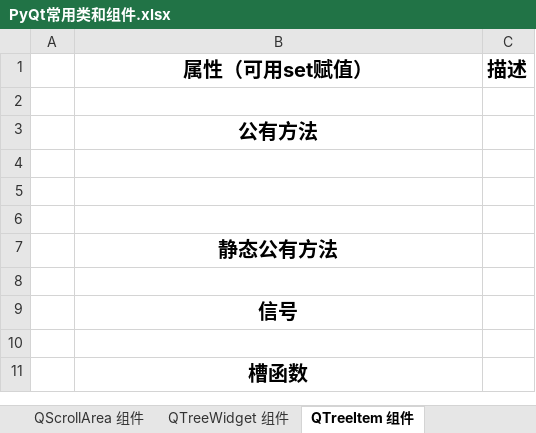
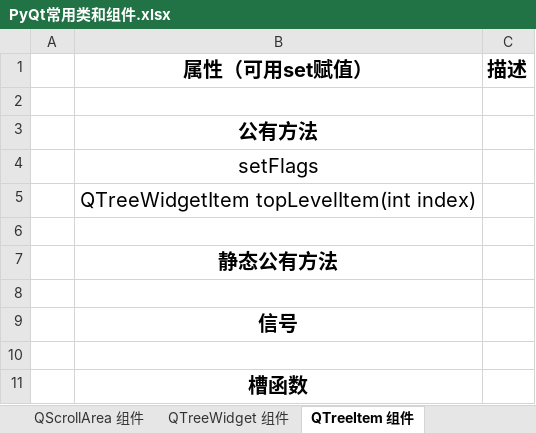
Before and after one commit to falomsc/pyqtStudy, an Excel workbook: PyQt常用类和组件.xlsx, sheet QTreeItem 组件, drawn as a sheet; values as stored, in another font and other column widths than the file's, no borders; the diff names each change by its address in the sheet, - before the commit and + after, or states it on an @@ line.

```diff
--- a/PyQt常用类和组件.xlsx (sheet QTreeItem 组件)
+++ b/PyQt常用类和组件.xlsx (sheet QTreeItem 组件)
-B4 (属性（可用set赋值）): (empty)
+B4 (属性（可用set赋值）): setFlags
-B5 (属性（可用set赋值）): (empty)
+B5 (属性（可用set赋值）): QTreeWidgetItem topLevelItem(int index)
```
Also changed, not shown: 4 other files.
